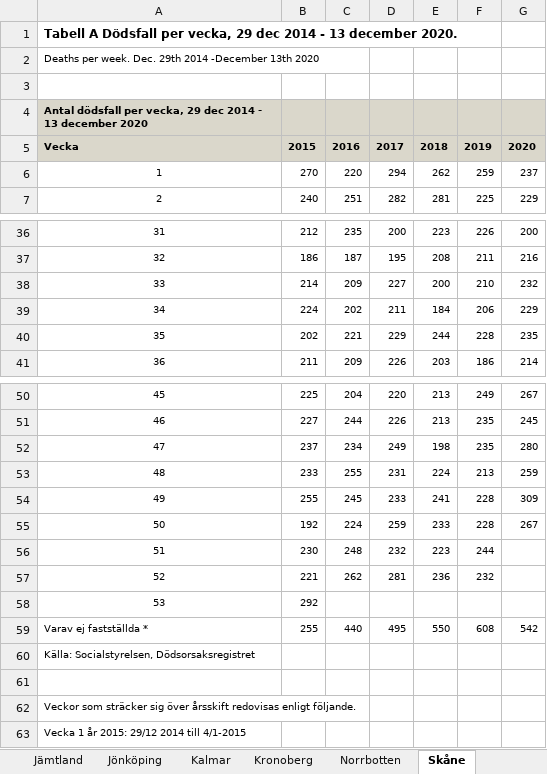
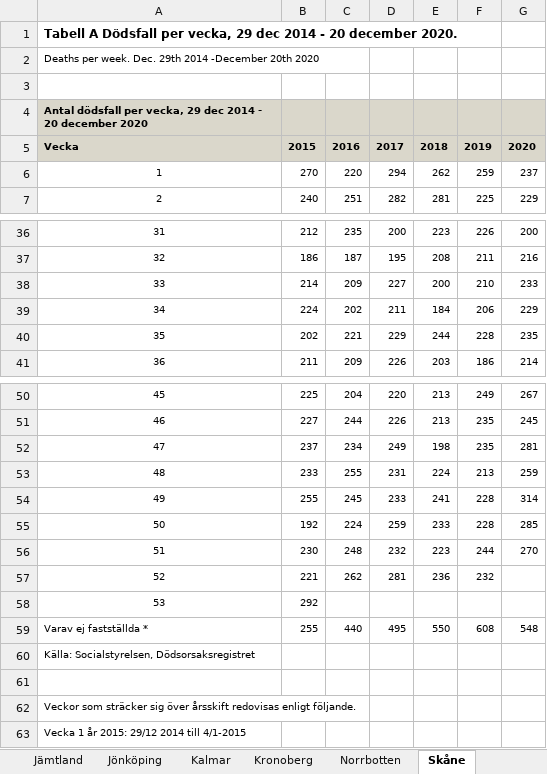
Before and after one commit to adamaltmejd/sse_cern, an Excel workbook: data/SS/SS_latest.xlsx, sheet Skåne, drawn as a sheet; only a part is shown, gaps mark what is left out; values as stored, in another font and other column widths than the file's, no borders; charts and pictures not drawn; the diff names each change by its address in the sheet, - before the commit and + after, or states it on an @@ line.

```diff
--- a/data/SS/SS_latest.xlsx (sheet Skåne)
+++ b/data/SS/SS_latest.xlsx (sheet Skåne)
-A1: …2014 - 13 december 2020.
+A1: …2014 - 20 december 2020.
-A2: …2014 -December 13th 2020
+A2: …2014 -December 20th 2020
-A4: …2014 - 13 december 2020
+A4: …2014 - 20 december 2020
-G38: 232
+G38: 233
-G52: 280
+G52: 281
-G54: 309
+G54: 314
-G55: 267
+G55: 285
-G56: (empty)
+G56: 270
-G59: 542
+G59: 548
```
Also changed, not shown: sheet Riket, sheet Västra Götaland, sheet Stockholm, sheet Kronoberg, sheet Värmland, sheet Uppsala, 15 more sheets, charts or pictures, 3 other files.
